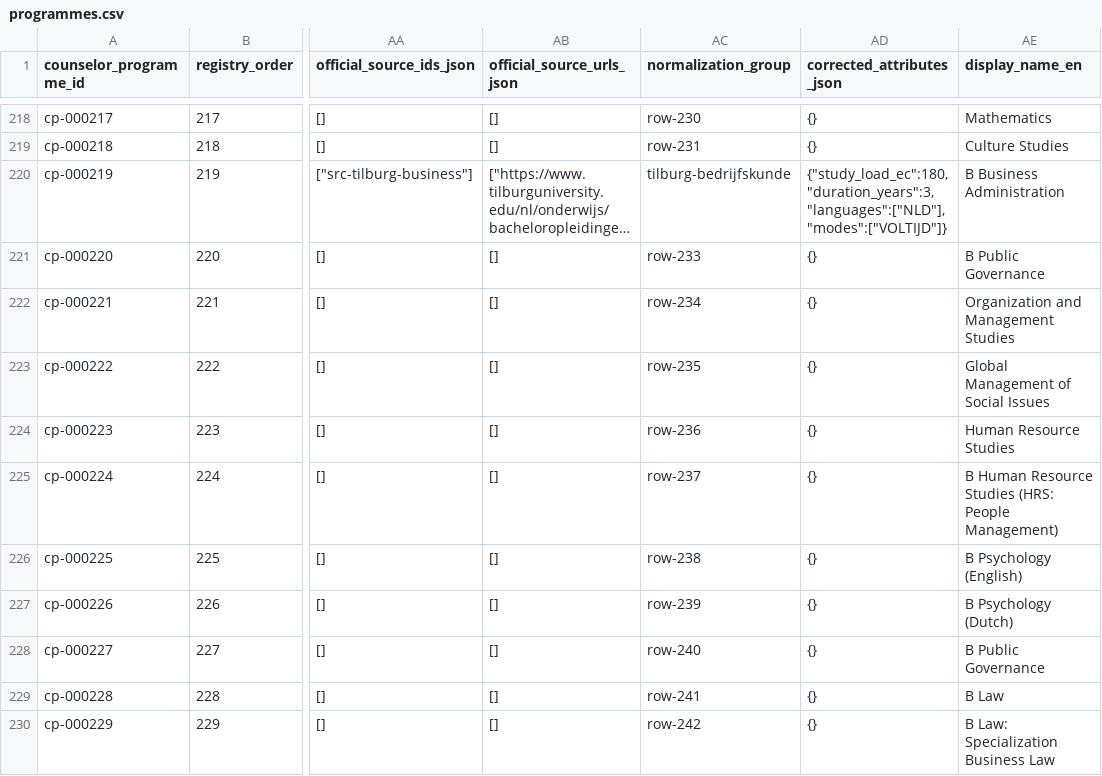
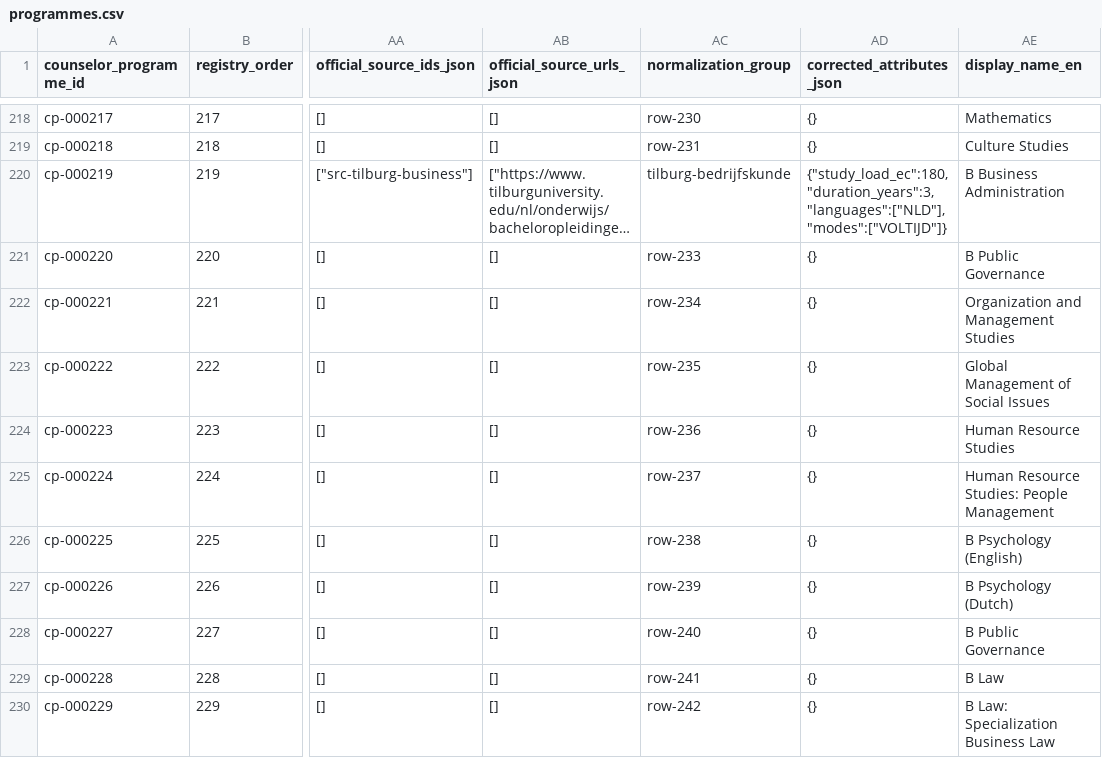
Before and after one commit to solmyr1980/ucr-pathways, a CSV file: data/registry/programmes.csv, drawn as a sheet; only a part is shown, gaps mark what is left out; long unchanged cells end in …; the diff names each change by its address in the sheet, - before the commit and + after, or states it on an @@ line.

Commit message:
Repair CP224 People Management UCR pathways and comparison

```diff
--- a/data/registry/programmes.csv
+++ b/data/registry/programmes.csv
-AE225 (display_name_en): B Human Resource Studies (HRS: People Management)
+AE225 (display_name_en): Human Resource Studies: People Management
```
Also changed, not shown: 12 other files.
